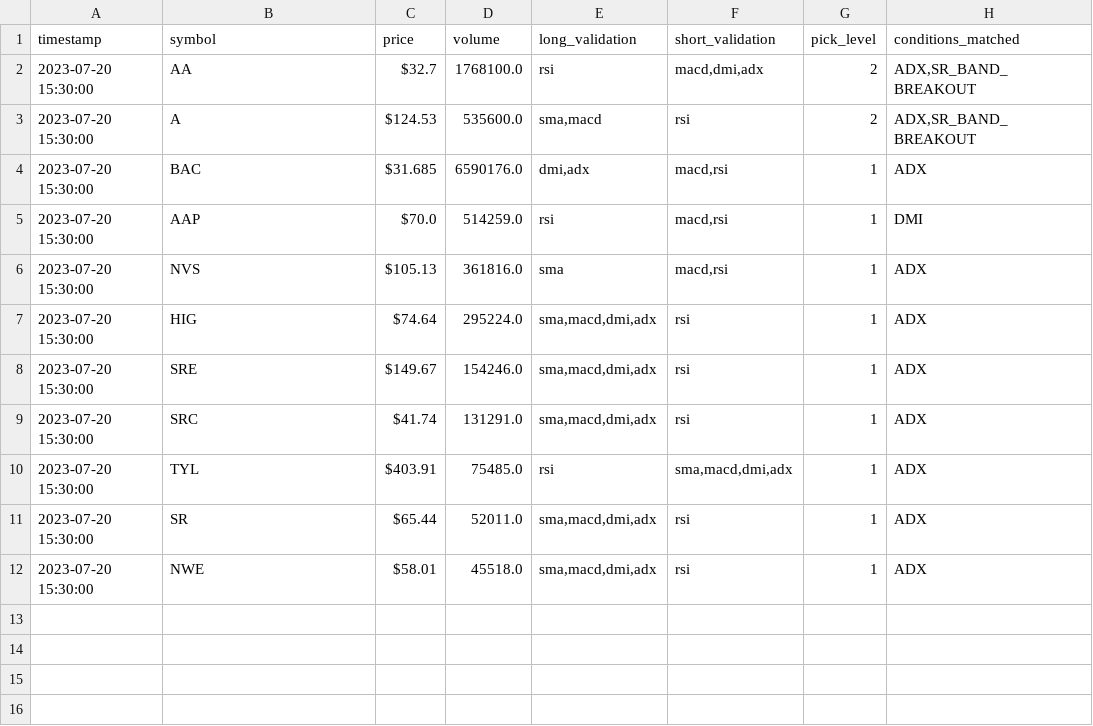
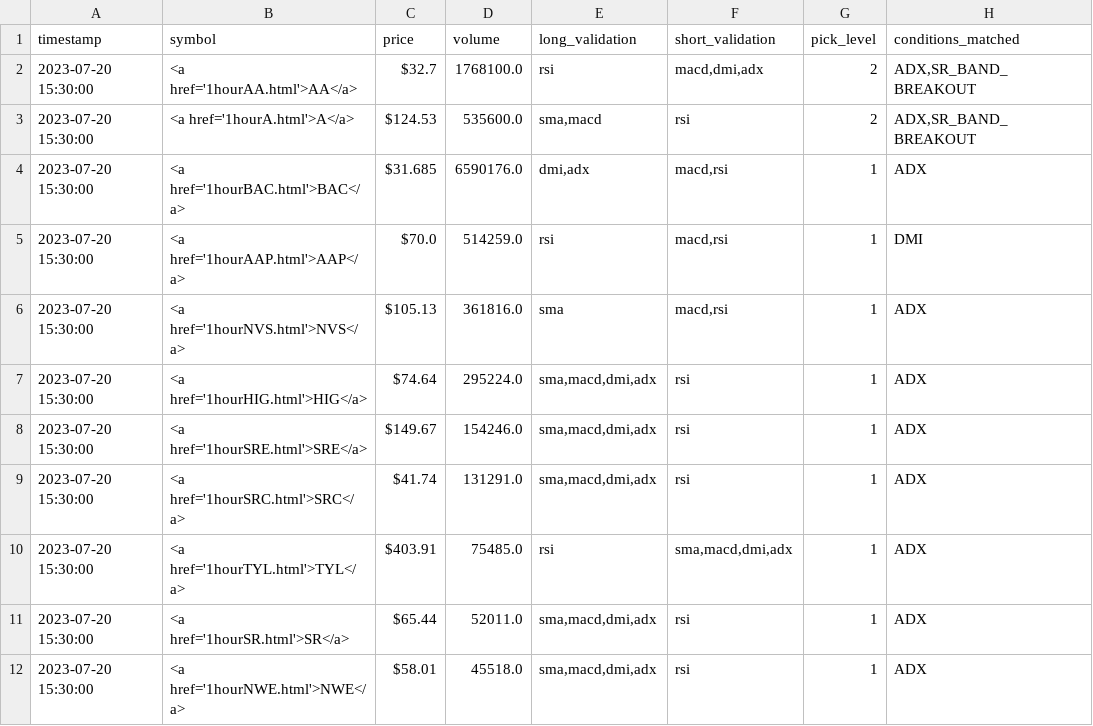
Before and after one commit to sourdiesel1202/money_printer_go_brrr, a CSV file: mpb_backtested.csv, drawn as a sheet; only a part is shown; the diff names each change by its address in the sheet, - before the commit and + after, or states it on an @@ line.

```diff
--- a/mpb_backtested.csv
+++ b/mpb_backtested.csv
-B2 (symbol): AA
+B2 (symbol): <a href='1hourAA.html'>AA</a>
-B3 (symbol): A
+B3 (symbol): <a href='1hourA.html'>A</a>
-B4 (symbol): BAC
+B4 (symbol): <a href='1hourBAC.html'>BAC</a>
-B5 (symbol): AAP
+B5 (symbol): <a href='1hourAAP.html'>AAP</a>
-B6 (symbol): NVS
+B6 (symbol): <a href='1hourNVS.html'>NVS</a>
-B7 (symbol): HIG
+B7 (symbol): <a href='1hourHIG.html'>HIG</a>
-B8 (symbol): SRE
+B8 (symbol): <a href='1hourSRE.html'>SRE</a>
-B9 (symbol): SRC
+B9 (symbol): <a href='1hourSRC.html'>SRC</a>
-B10 (symbol): TYL
+B10 (symbol): <a href='1hourTYL.html'>TYL</a>
-B11 (symbol): SR
+B11 (symbol): <a href='1hourSR.html'>SR</a>
-B12 (symbol): NWE
+B12 (symbol): <a href='1hourNWE.html'>NWE</a>
```
Also changed, not shown: 30 other files.
